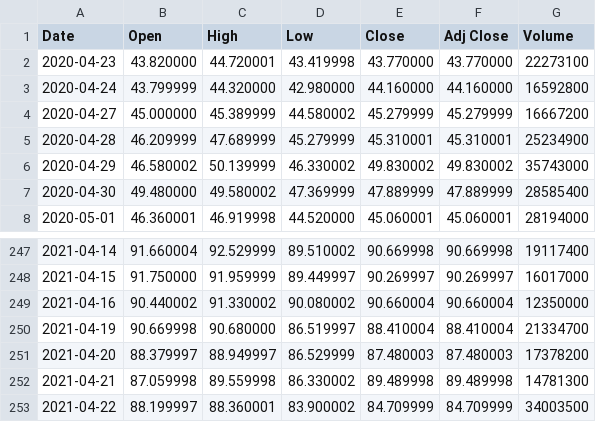
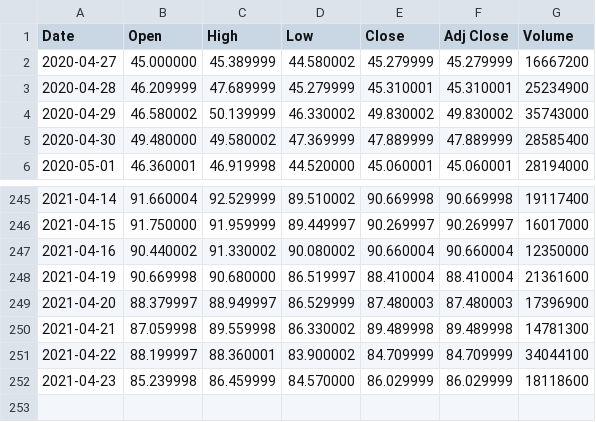
Before and after one commit to edmondkoon97/stocks, a CSV file: MU.csv, drawn as a sheet; only a part is shown, gaps mark what is left out.

Commit message:
Update MU.csv

```diff
--- a/MU.csv
+++ b/MU.csv
@@ -1,4 +1,2 @@
 Date,Open,High,Low,Close,Adj Close,Volume
-2020-04-23,43.820000,44.720001,43.419998,43.770000,43.770000,22273100
-2020-04-24,43.799999,44.320000,42.980000,44.160000,44.160000,16592800
 2020-04-27,45.000000,45.389999,44.580002,45.279999,45.279999,16667200
@@ -249,5 +247,6 @@ Date,Open,High,Low,Close,Adj Close,Volume
 2021-04-16,90.440002,91.330002,90.080002,90.660004,90.660004,12350000
-2021-04-19,90.669998,90.680000,86.519997,88.410004,88.410004,21334700
-2021-04-20,88.379997,88.949997,86.529999,87.480003,87.480003,17378200
+2021-04-19,90.669998,90.680000,86.519997,88.410004,88.410004,21361600
+2021-04-20,88.379997,88.949997,86.529999,87.480003,87.480003,17396900
 2021-04-21,87.059998,89.559998,86.330002,89.489998,89.489998,14781300
-2021-04-22,88.199997,88.360001,83.900002,84.709999,84.709999,34003500
+2021-04-22,88.199997,88.360001,83.900002,84.709999,84.709999,34044100
+2021-04-23,85.239998,86.459999,84.570000,86.029999,86.029999,18118600
```
